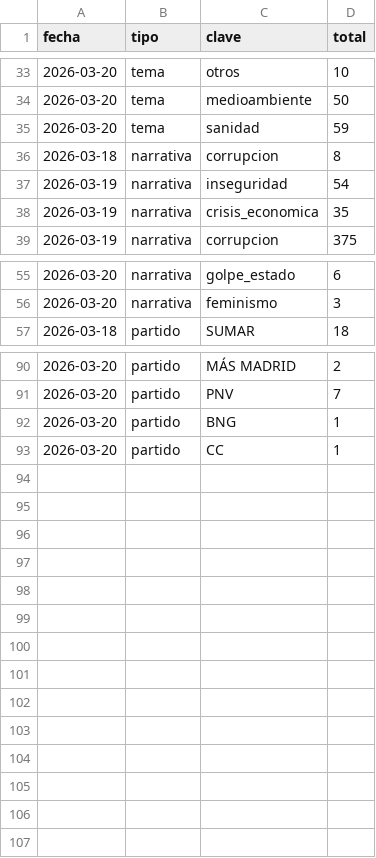
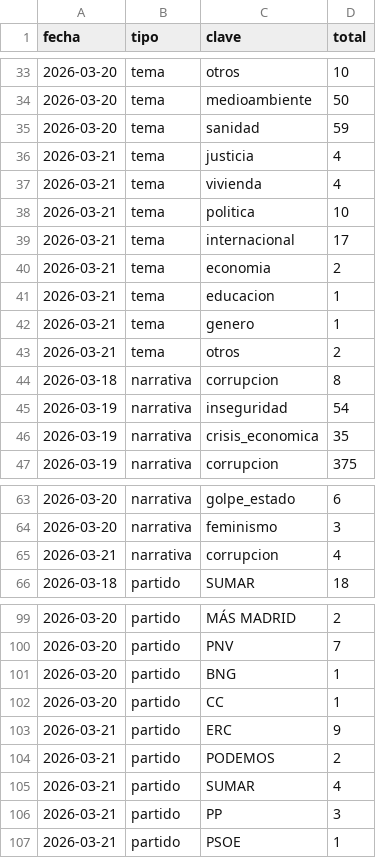
Before and after one commit to mcasrom/SIEG-Politica-Nacional-, a CSV file: data/export/tendencias_diarias.csv, drawn as a sheet; only a part is shown, gaps mark what is left out; the diff names each change by its address in the sheet, - before the commit and + after, or states it on an @@ line.

Commit message:
data: update export 2026-03-21 00:01

```diff
--- a/data/export/tendencias_diarias.csv
+++ b/data/export/tendencias_diarias.csv
+row 36: 2026-03-21 | tema | justicia | 4
+row 37: 2026-03-21 | tema | vivienda | 4
+row 38: 2026-03-21 | tema | politica | 10
+row 39: 2026-03-21 | tema | internacional | 17
+row 40: 2026-03-21 | tema | economia | 2
+row 41: 2026-03-21 | tema | educacion | 1
+row 42: 2026-03-21 | tema | genero | 1
+row 43: 2026-03-21 | tema | otros | 2
+row 65: 2026-03-21 | narrativa | corrupcion | 4
+row 103: 2026-03-21 | partido | ERC | 9
+row 104: 2026-03-21 | partido | PODEMOS | 2
+row 105: 2026-03-21 | partido | SUMAR | 4
+row 106: 2026-03-21 | partido | PP | 3
+row 107: 2026-03-21 | partido | PSOE | 1
```
